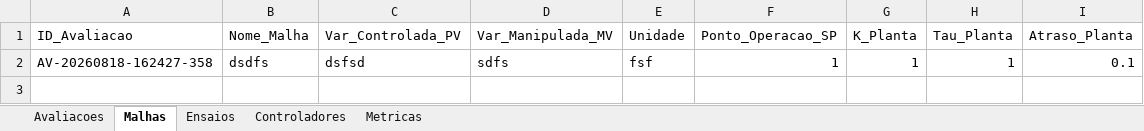
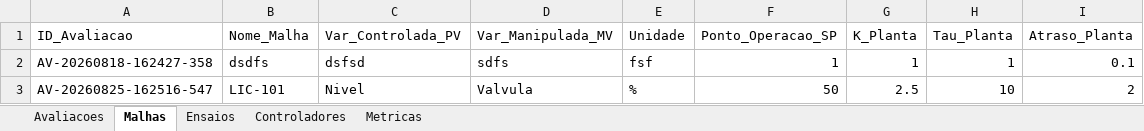
Before and after one commit to iTHYF/avaliacao-de-malhas, an Excel workbook: historico_avaliacoes.xlsx, sheet Malhas, drawn as a sheet; values as stored, in another font and other column widths than the file's, no borders; the diff names each change by its address in the sheet, - before the commit and + after, or states it on an @@ line.

```diff
--- a/historico_avaliacoes.xlsx (sheet Malhas)
+++ b/historico_avaliacoes.xlsx (sheet Malhas)
+row 3: AV-20260825-162516-547 | LIC-101 | Nivel | Valvula | % | 50 | 2.5 | 10 | 2
```
Also changed, not shown: sheet Metricas, sheet Controladores, sheet Avaliacoes, sheet Ensaios, 4 other files.
